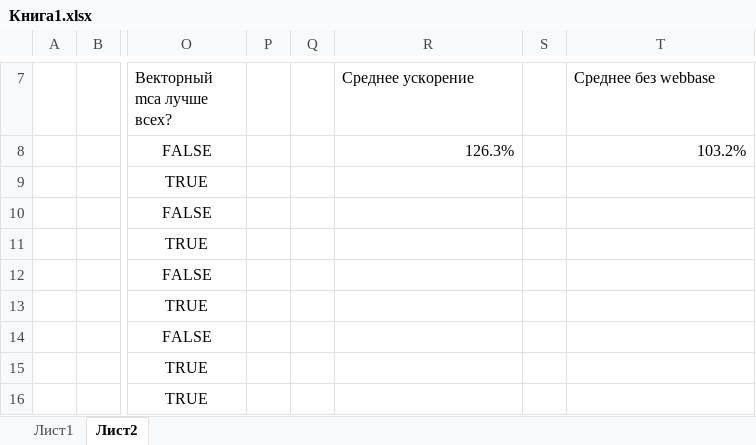
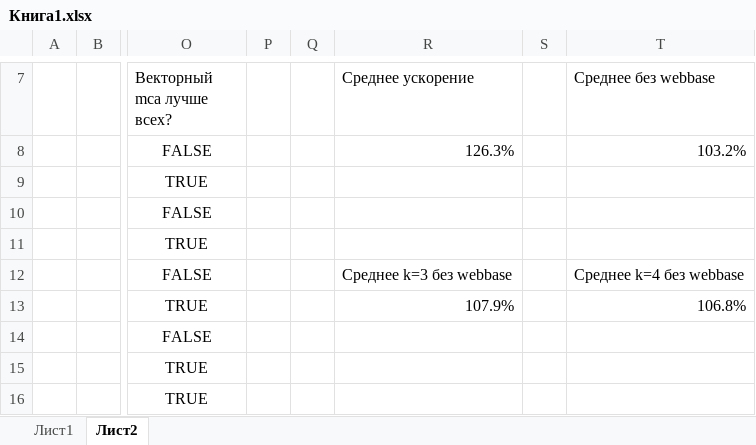
Before and after one commit to DanyaLitva/GraphAlgo_RISC_V, an Excel workbook: benchmark_result/Книга1.xlsx, sheet Лист2, drawn as a sheet; only a part is shown, gaps mark what is left out; values as stored, in another font and other column widths than the file's, no borders; conditional formats not drawn; the diff names each change by its address in the sheet, - before the commit and + after, or states it on an @@ line.

Commit message:
Update Книга1.xlsx

```diff
--- a/benchmark_result/Книга1.xlsx (sheet Лист2)
+++ b/benchmark_result/Книга1.xlsx (sheet Лист2)
-R12 (Среднее ускорение): (empty)
+R12 (Среднее ускорение): Среднее k=3 без webbase
-T12 (Среднее без webbase): (empty)
+T12 (Среднее без webbase): Среднее k=4 без webbase
-R13 (Среднее ускорение): (empty)
+R13 (Среднее ускорение): 107.9%
-T13 (Среднее без webbase): (empty)
+T13 (Среднее без webbase): 106.8%
```
